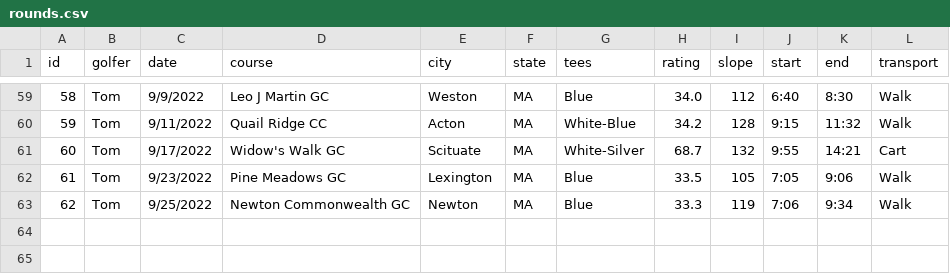
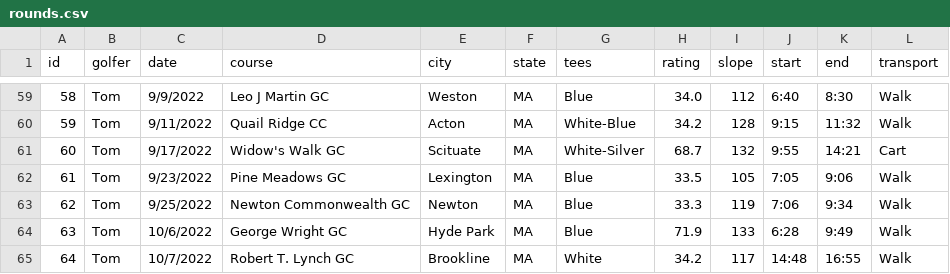
Before and after one commit to TK2575/golf-stats, a CSV file: src/main/resources/data/shot-by-shot/rounds.csv, drawn as a sheet; only a part is shown, gaps mark what is left out; the diff names each change by its address in the sheet, - before the commit and + after, or states it on an @@ line.

Commit message:
Latest rounds

```diff
--- a/src/main/resources/data/shot-by-shot/rounds.csv
+++ b/src/main/resources/data/shot-by-shot/rounds.csv
+row 64: 63 | Tom | 10/6/2022 | George Wright GC | Hyde Park | MA | Blue | 71.9 | 133 | 6:28 | 9:49 | Walk
+row 65: 64 | Tom | 10/7/2022 | Robert T. Lynch GC | Brookline | MA | White | 34.2 | 117 | 14:48 | 16:55 | Walk
```
Also changed, not shown: src/main/resources/data/hole-by-hole/holes.csv, src/main/resources/data/hole-by-hole/rounds.csv, 1 other file.
